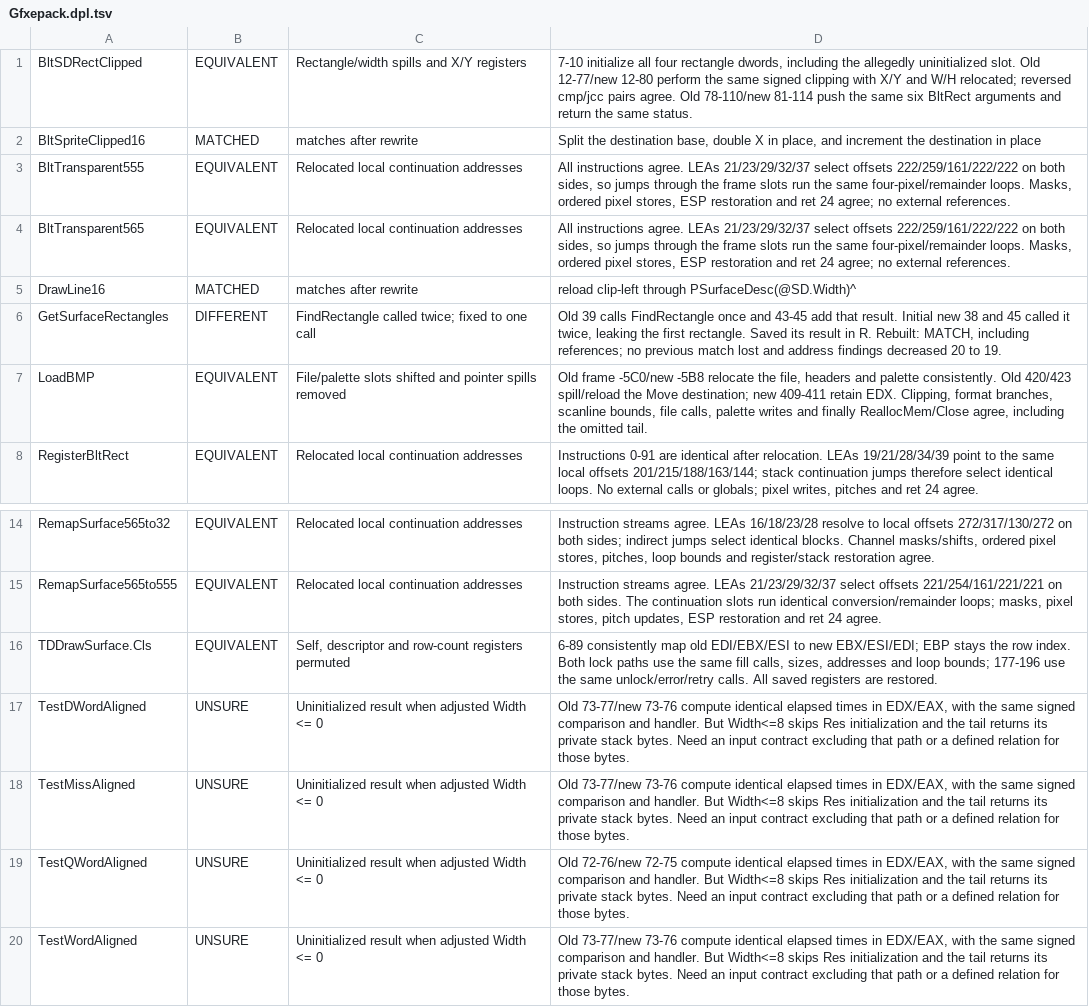
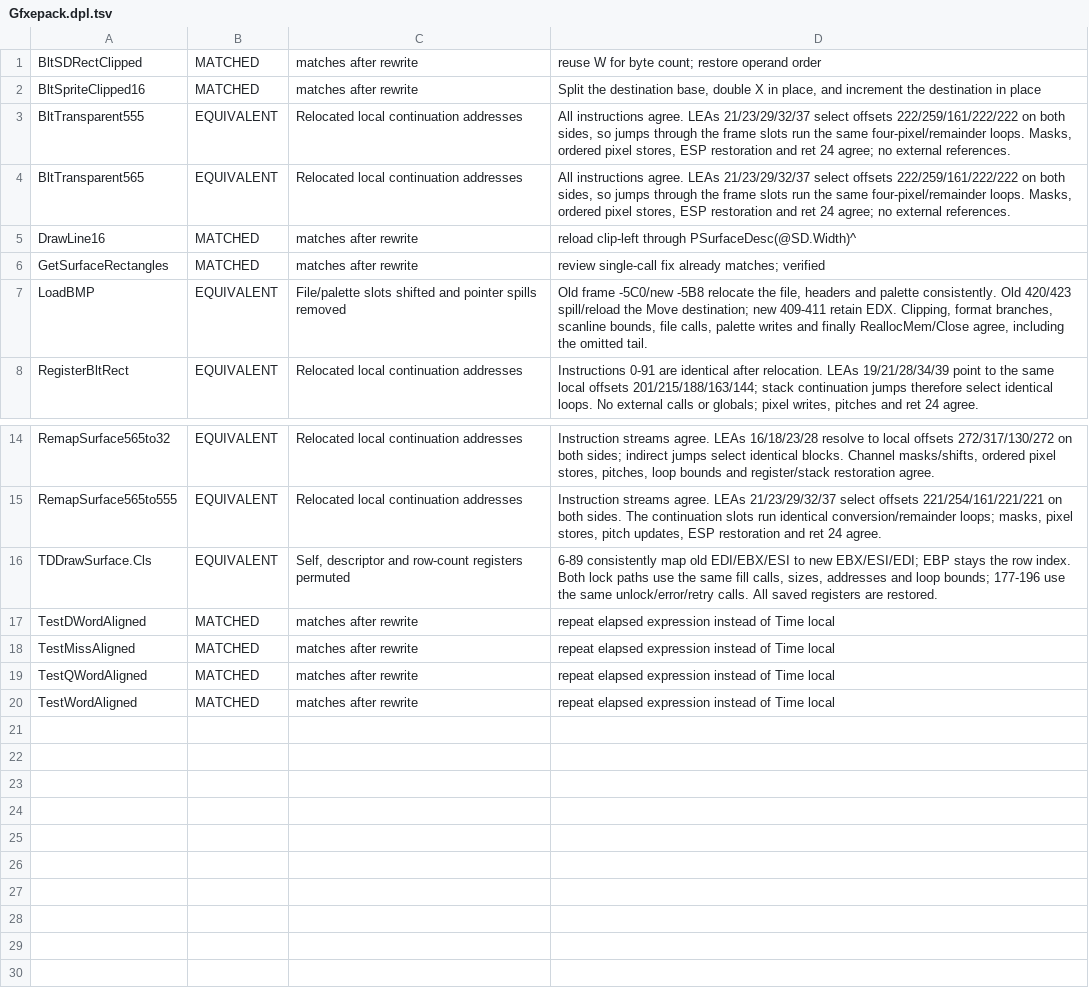
Before and after one commit to int19h/aow, a TSV file: notes/equiv-review/Gfxepack.dpl.tsv, drawn as a sheet; only a part is shown, gaps mark what is left out.

```diff
--- a/notes/equiv-review/Gfxepack.dpl.tsv
+++ b/notes/equiv-review/Gfxepack.dpl.tsv
@@ -1,2 +1,2 @@
-BltSDRectClipped	EQUIVALENT	Rectangle/width spills and X/Y registers	7-10 initialize all four rectangle dwords, including the allegedly uninitialized slot. Old 12-77/new 12-80 perform the same signed clipping with X/Y and W/H relocated; reversed cmp/jcc pairs agree. Old 78-110/new 81-114 push the same six BltRect arguments and return the same status.
+BltSDRectClipped	MATCHED	matches after rewrite	reuse W for byte count; restore operand order
 BltSpriteClipped16	MATCHED	matches after rewrite	Split the destination base, double X in place, and increment the destination in place
@@ -5,3 +5,3 @@ BltTransparent565	EQUIVALENT	Relocated local continuation addresses	All instruct
 DrawLine16	MATCHED	matches after rewrite	reload clip-left through PSurfaceDesc(@SD.Width)^
-GetSurfaceRectangles	DIFFERENT	FindRectangle called twice; fixed to one call	Old 39 calls FindRectangle once and 43-45 add that result. Initial new 38 and 45 called it twice, leaking the first rectangle. Saved its result in R. Rebuilt: MATCH, including references; no previous match lost and address findings decreased 20 to 19.
+GetSurfaceRectangles	MATCHED	matches after rewrite	review single-call fix already matches; verified
 LoadBMP	EQUIVALENT	File/palette slots shifted and pointer spills removed	Old frame -5C0/new -5B8 relocate the file, headers and palette consistently. Old 420/423 spill/reload the Move destination; new 409-411 retain EDX. Clipping, format branches, scanline bounds, file calls, palette writes and finally ReallocMem/Close agree, including the omitted tail.
@@ -16,5 +16,5 @@ RemapSurface565to555	EQUIVALENT	Relocated local continuation addresses	Instructi
 TDDrawSurface.Cls	EQUIVALENT	Self, descriptor and row-count registers permuted	6-89 consistently map old EDI/EBX/ESI to new EBX/ESI/EDI; EBP stays the row index. Both lock paths use the same fill calls, sizes, addresses and loop bounds; 177-196 use the same unlock/error/retry calls. All saved registers are restored.
-TestDWordAligned	UNSURE	Uninitialized result when adjusted Width <= 0	Old 73-77/new 73-76 compute identical elapsed times in EDX/EAX, with the same signed comparison and handler. But Width<=8 skips Res initialization and the tail returns its private stack bytes. Need an input contract excluding that path or a defined relation for those bytes.
-TestMissAligned	UNSURE	Uninitialized result when adjusted Width <= 0	Old 73-77/new 73-76 compute identical elapsed times in EDX/EAX, with the same signed comparison and handler. But Width<=8 skips Res initialization and the tail returns its private stack bytes. Need an input contract excluding that path or a defined relation for those bytes.
-TestQWordAligned	UNSURE	Uninitialized result when adjusted Width <= 0	Old 72-76/new 72-75 compute identical elapsed times in EDX/EAX, with the same signed comparison and handler. But Width<=8 skips Res initialization and the tail returns its private stack bytes. Need an input contract excluding that path or a defined relation for those bytes.
-TestWordAligned	UNSURE	Uninitialized result when adjusted Width <= 0	Old 73-77/new 73-76 compute identical elapsed times in EDX/EAX, with the same signed comparison and handler. But Width<=8 skips Res initialization and the tail returns its private stack bytes. Need an input contract excluding that path or a defined relation for those bytes.
+TestDWordAligned	MATCHED	matches after rewrite	repeat elapsed expression instead of Time local
+TestMissAligned	MATCHED	matches after rewrite	repeat elapsed expression instead of Time local
+TestQWordAligned	MATCHED	matches after rewrite	repeat elapsed expression instead of Time local
+TestWordAligned	MATCHED	matches after rewrite	repeat elapsed expression instead of Time local
```
Also changed, not shown: notes/equiv-review/HSEPack.dpl.tsv, 8 other files.
